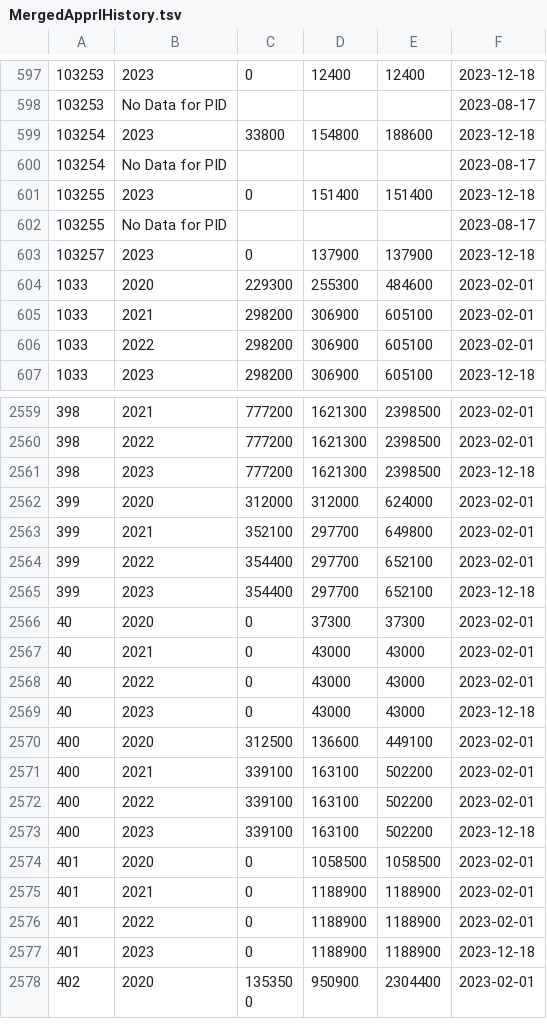
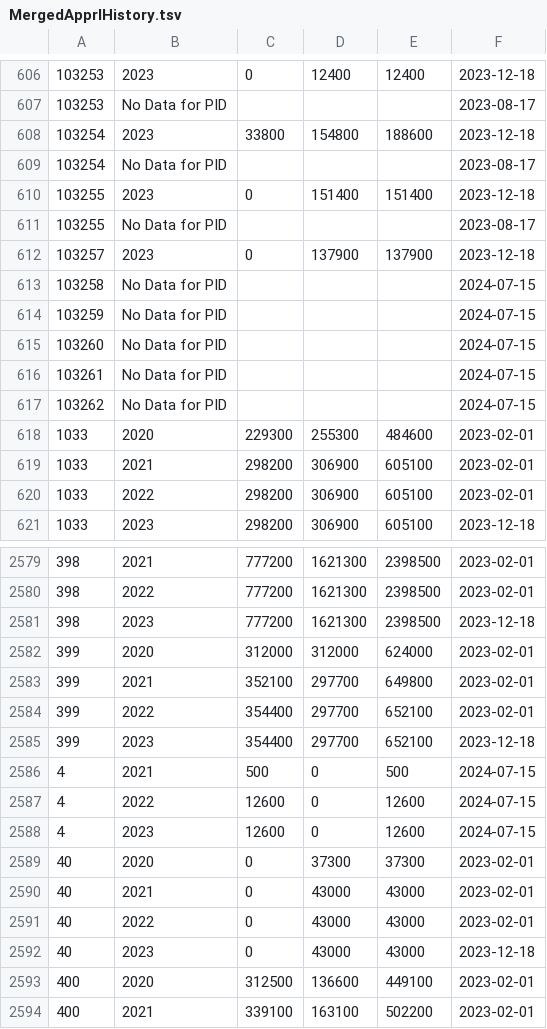
Before and after one commit to TaxFairness/TaxFairness, a TSV file: DefinitiveData/MergedApprlHistory.tsv, drawn as a sheet; only a part is shown, gaps mark what is left out; the shorter side is filled out with more unchanged rows; the diff covers the shown part only; the diff names each change by its address in the sheet, - before the commit and + after, or states it on an @@ line.

```diff
--- a/DefinitiveData/MergedApprlHistory.tsv
+++ b/DefinitiveData/MergedApprlHistory.tsv
+row 613: 103258 | No Data for PID |  |  |  | 2024-07-15
+row 614: 103259 | No Data for PID |  |  |  | 2024-07-15
+row 615: 103260 | No Data for PID |  |  |  | 2024-07-15
+row 616: 103261 | No Data for PID |  |  |  | 2024-07-15
+row 617: 103262 | No Data for PID |  |  |  | 2024-07-15
+row 2586: 4 | 2021 | 500 | 0 | 500 | 2024-07-15
+row 2587: 4 | 2022 | 12600 | 0 | 12600 | 2024-07-15
+row 2588: 4 | 2023 | 12600 | 0 | 12600 | 2024-07-15
```
Also changed, not shown: 15 added rows elsewhere in this file, DefinitiveData/MergedAssmtHistory.tsv, DefinitiveData/MergedOwnerHistory.tsv, 16 other files.
